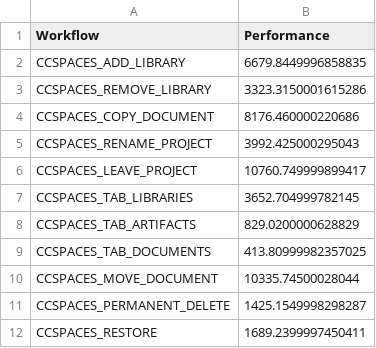
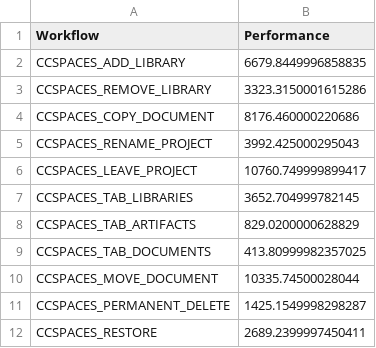
Before and after one commit to Ucaly/perf-data, a CSV file: data/perf-data.csv, drawn as a sheet.

Commit message:
updated

```diff
--- a/data/perf-data.csv
+++ b/data/perf-data.csv
@@ -11,2 +11,2 @@ CCSPACES_MOVE_DOCUMENT,10335.74500028044
 CCSPACES_PERMANENT_DELETE,1425.1549998298287
-CCSPACES_RESTORE,1689.2399997450411
+CCSPACES_RESTORE,2689.2399997450411
```
